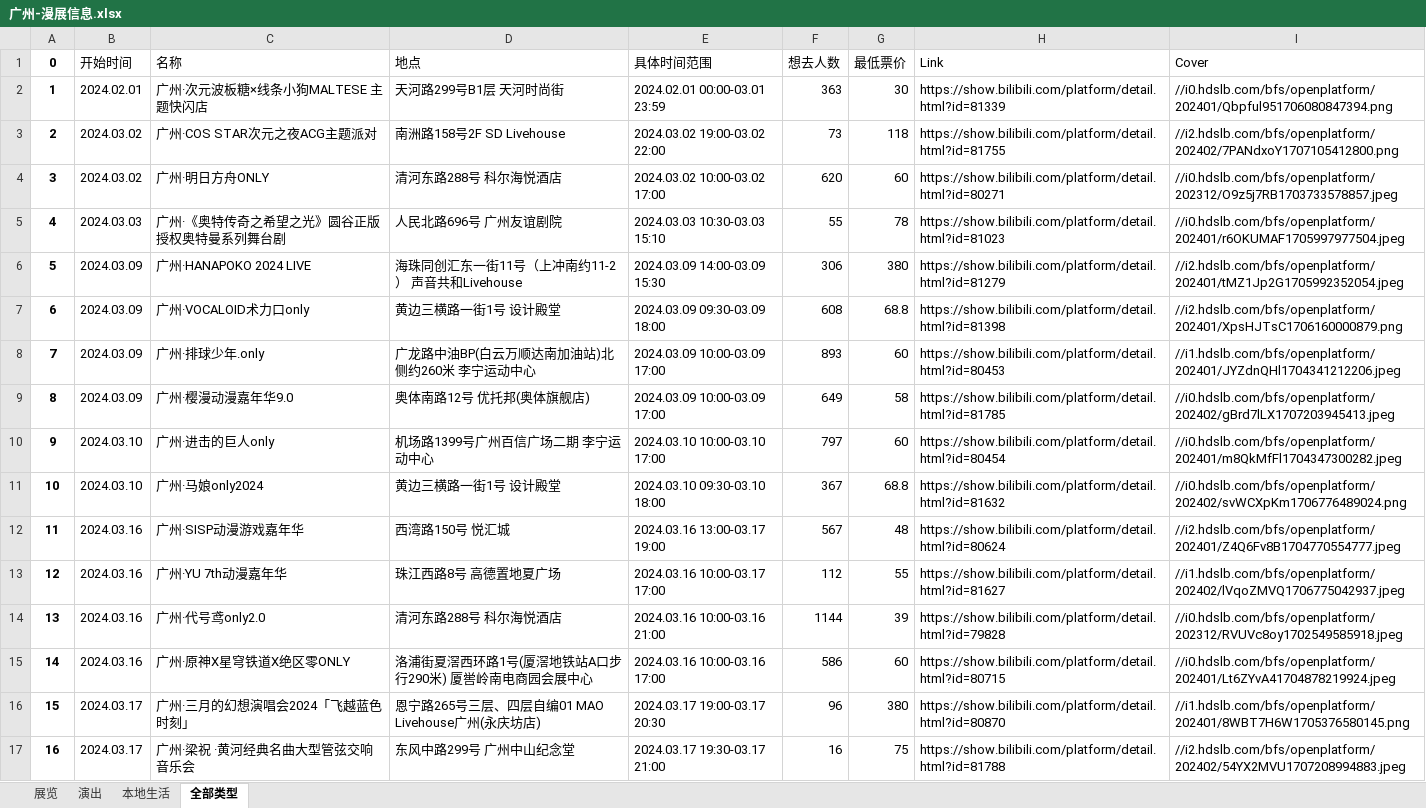
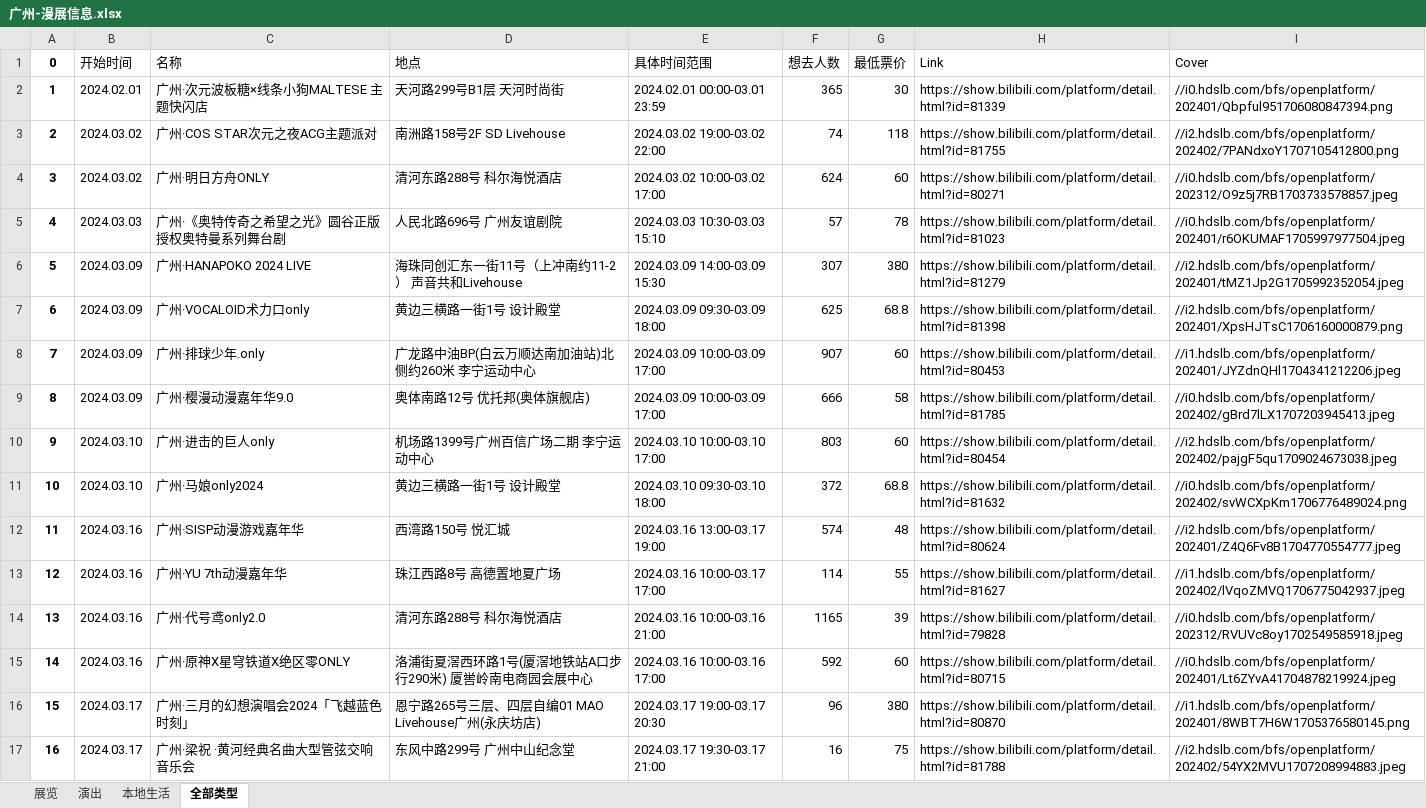
Before and after one commit to liuly0322/BilibiliAnimationExhibitionInformationCollection, an Excel workbook: 广州-漫展信息.xlsx, sheet 全部类型, drawn as a sheet; only a part is shown; values as stored, in another font and other column widths than the file's, no borders; the diff covers the shown part only; the diff names each change by its address in the sheet, - before the commit and + after, or states it on an @@ line.

```diff
--- a/广州-漫展信息.xlsx (sheet 全部类型)
+++ b/广州-漫展信息.xlsx (sheet 全部类型)
-F2 (想去人数): 363
+F2 (想去人数): 365
-F3 (想去人数): 73
+F3 (想去人数): 74
-F4 (想去人数): 620
+F4 (想去人数): 624
-F5 (想去人数): 55
+F5 (想去人数): 57
-F6 (想去人数): 306
+F6 (想去人数): 307
-F7 (想去人数): 608
+F7 (想去人数): 625
-F8 (想去人数): 893
+F8 (想去人数): 907
-F9 (想去人数): 649
+F9 (想去人数): 666
-F10 (想去人数): 797
+F10 (想去人数): 803
-I10 (Cover): //i0.hdslb.com/bfs/openplatform/202401/m8QkMfFl1704347300282.jpeg
+I10 (Cover): //i2.hdslb.com/bfs/openplatform/202402/pajgF5qu1709024673038.jpeg
-F11 (想去人数): 367
+F11 (想去人数): 372
-F12 (想去人数): 567
+F12 (想去人数): 574
-F13 (想去人数): 112
+F13 (想去人数): 114
-F14 (想去人数): 1144
+F14 (想去人数): 1165
-F15 (想去人数): 586
+F15 (想去人数): 592
```
Also changed, not shown: 2 added rows, 16 edited cells and row numbers in column A elsewhere in this sheet, sheet 展览, sheet 演出, sheet 本地生活, 上海-漫展信息.xlsx, 南宁-漫展信息.xlsx, 15 other files.
